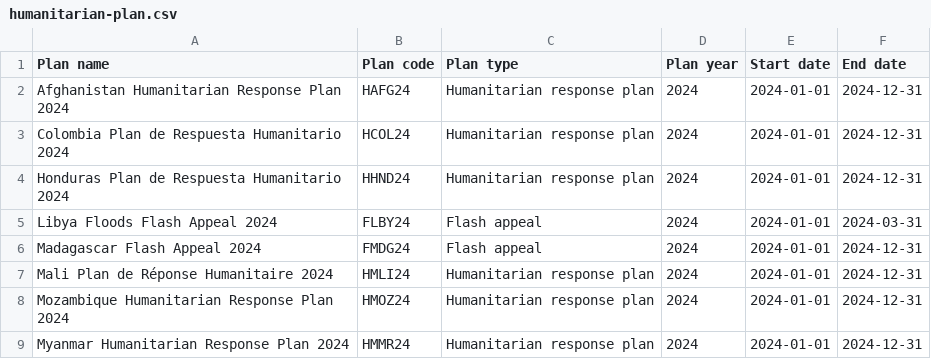
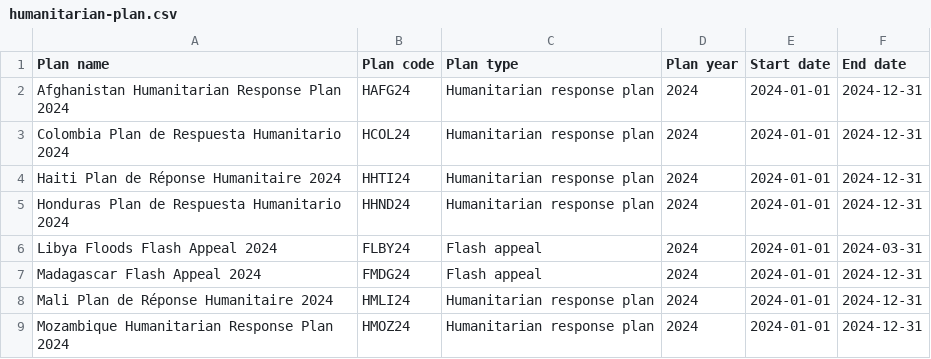
Before and after one commit to codeforIATI/humanitarian-plan-codelist, a CSV file: humanitarian-plan.csv, drawn as a sheet; only a part is shown; the shorter side is filled out with more unchanged rows; the diff names each change by its address in the sheet, - before the commit and + after, or states it on an @@ line.

Commit message:
deploy: fdc83e0ce707f3f0e980275f7f4587930dbedb23

```diff
--- a/humanitarian-plan.csv
+++ b/humanitarian-plan.csv
+row 4: Haiti Plan de Réponse Humanitaire 2024 | HHTI24 | Humanitarian response plan | 2024 | 2024-01-01 | 2024-12-31
```
